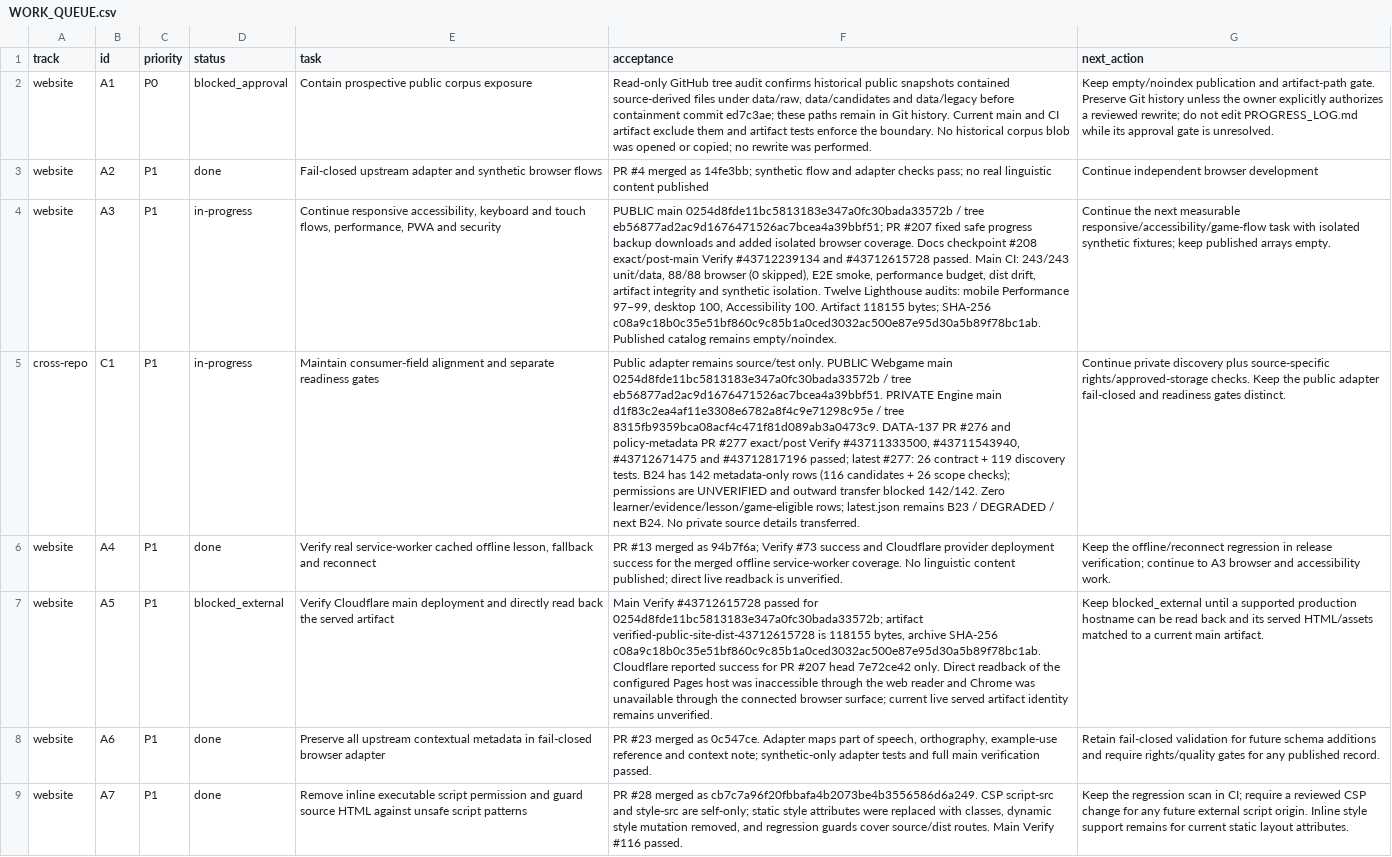
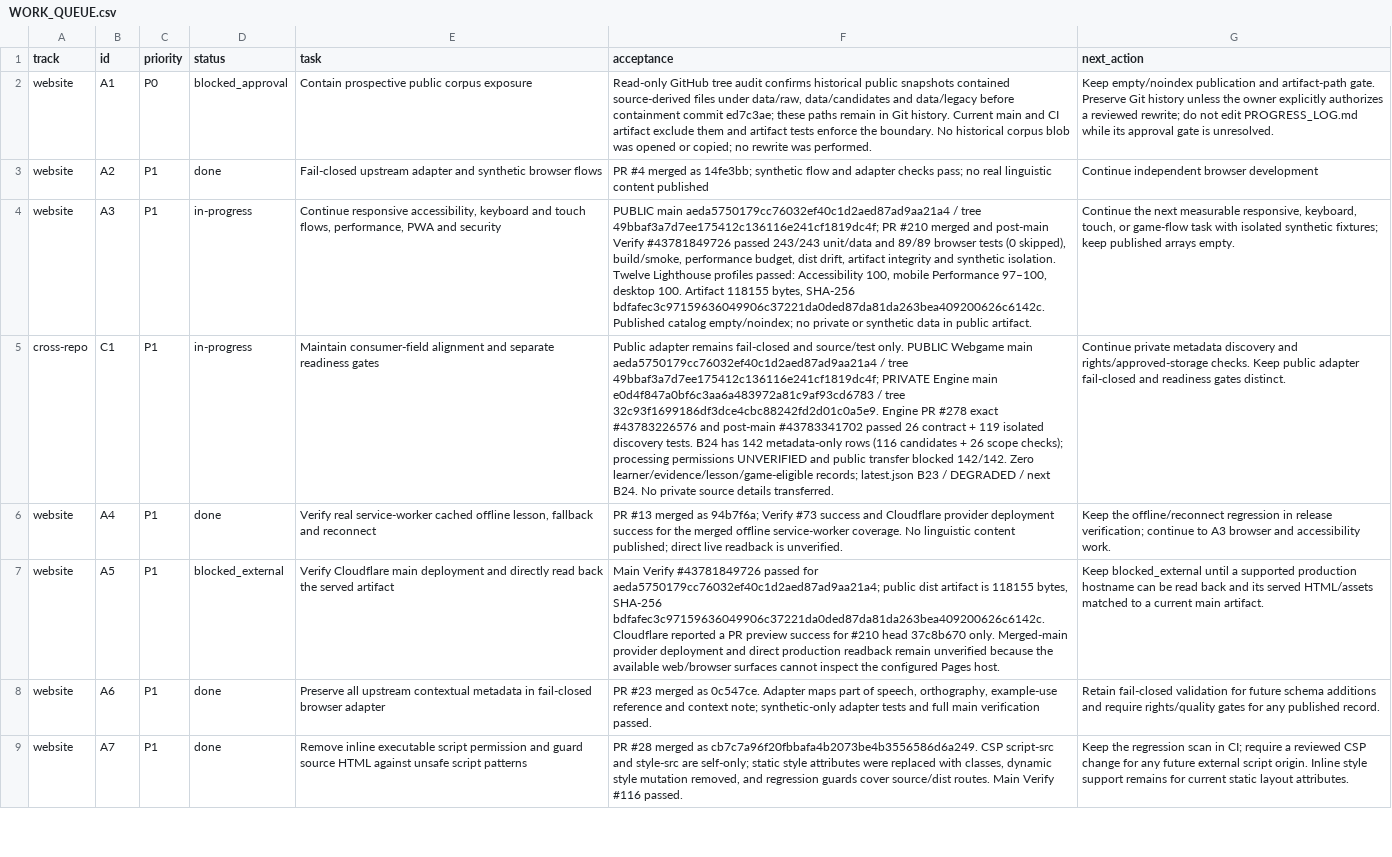
Before and after one commit to drewsebastians/webgame-bataktoba-indo, a CSV file: WORK_QUEUE.csv, drawn as a sheet; only a part is shown; the diff names each change by its address in the sheet, - before the commit and + after, or states it on an @@ line.

Commit message:
docs: checkpoint web and engine verification (#211)

```diff
--- a/WORK_QUEUE.csv
+++ b/WORK_QUEUE.csv
-F4 (acceptance): PUBLIC main 0254d8fde11bc5813183e347a0fc30bada33572b / tree eb56877ad2ac9d1676471526ac7bcea4a39bbf51; PR #207 fixed safe progress backup downloads and added isolated browser coverage. Docs checkpoint #208 exact/post-main Verify #43712239134 and #43712615728 passed. Main CI: 243/243 unit/data, 88/88 browser (0 skipped), E2E smoke, performance budget, dist drift, artifact integrity and synthetic isolation. Twelve Lighthouse audits: mobile Performance 97–99, desktop 100, Accessibility 100. Artifact 118155 bytes; SHA-256 c08a9c18b0c35e51bf860c9c85b1a0ced3032ac500e87e95d30a5b89f78bc1ab. Published catalog remains empty/noindex.
+F4 (acceptance): PUBLIC main aeda5750179cc76032ef40c1d2aed87ad9aa21a4 / tree 49bbaf3a7d7ee175412c136116e241cf1819dc4f; PR #210 merged and post-main Verify #43781849726 passed 243/243 unit/data and 89/89 browser tests (0 skipped), build/smoke, performance budget, dist drift, artifact integrity and synthetic isolation. Twelve Lighthouse profiles passed: Accessibility 100, mobile Performance 97–100, desktop 100. Artifact 118155 bytes, SHA-256 bdfafec3c97159636049906c37221da0ded87da81da263bea409200626c6142c. Published catalog empty/noindex; no private or synthetic data in public artifact.
-G4 (next_action): …next measurable responsive/accessibility/game-flow task with…
+G4 (next_action): …next measurable responsive, keyboard, touch, or game-flow task with…
-F5 (acceptance): …adapter remains source/test only. PUBLIC Webgame main 0254d8fde11bc5813183e347a0fc30bada33572b / tree eb56877ad2ac9d1676471526ac7bcea4a39bbf51. PRIVATE Engine main d1f83c2ea4af11e3308e6782a8f4c9e71298c95e / tree 8315fb9359bca08acf4c471f81d089ab3a0473c9. DATA-137 PR #276 and policy-metadata PR #277 exact/post Verify #43711333500, #43711543940, #43712671475 and #43712817196 passed; latest #277: 26 contract + 119 discovery tests. B24 has 142 metadata-only rows (116 candidates + 26 scope checks); permissions are UNVERIFIED and outward transfer blocked 142/142. Zero learner/evidence/lesson/game-eligible rows; latest.json remains B23 /…
+F5 (acceptance): …adapter remains fail-closed and source/test only. PUBLIC Webgame main aeda5750179cc76032ef40c1d2aed87ad9aa21a4 / tree 49bbaf3a7d7ee175412c136116e241cf1819dc4f; PRIVATE Engine main e0d4f847a0bf6c3aa6a483972a81c9af93cd6783 / tree 32c93f1699186df3dce4cbc88242fd2d01c0a5e9. Engine PR #278 exact #43783226576 and post-main #43783341702 passed 26 contract + 119 isolated discovery tests. B24 has 142 metadata-only rows (116 candidates + 26 scope checks); processing permissions UNVERIFIED and public transfer blocked 142/142. Zero learner/evidence/lesson/game-eligible records; latest.json B23 /…
-G5 (next_action): Continue private discovery plus source-specific rights/approved-storage checks. Keep the public adapter…
+G5 (next_action): Continue private metadata discovery and rights/approved-storage checks. Keep public adapter…
-F7 (acceptance): Main Verify #43712615728 passed for 0254d8fde11bc5813183e347a0fc30bada33572b; artifact verified-public-site-dist-43712615728 is 118155 bytes, archive SHA-256 c08a9c18b0c35e51bf860c9c85b1a0ced3032ac500e87e95d30a5b89f78bc1ab. Cloudflare reported success for PR #207 head 7e72ce42 only. Direct readback of the configured Pages host was inaccessible through the web reader and Chrome was unavailable through the connected browser surface; current live served artifact identity remains unverified.
+F7 (acceptance): Main Verify #43781849726 passed for aeda5750179cc76032ef40c1d2aed87ad9aa21a4; public dist artifact is 118155 bytes, SHA-256 bdfafec3c97159636049906c37221da0ded87da81da263bea409200626c6142c. Cloudflare reported a PR preview success for #210 head 37c8b670 only. Merged-main provider deployment and direct production readback remain unverified because the available web/browser surfaces cannot inspect the configured Pages host.
```
Also changed, not shown: 4 other files.
